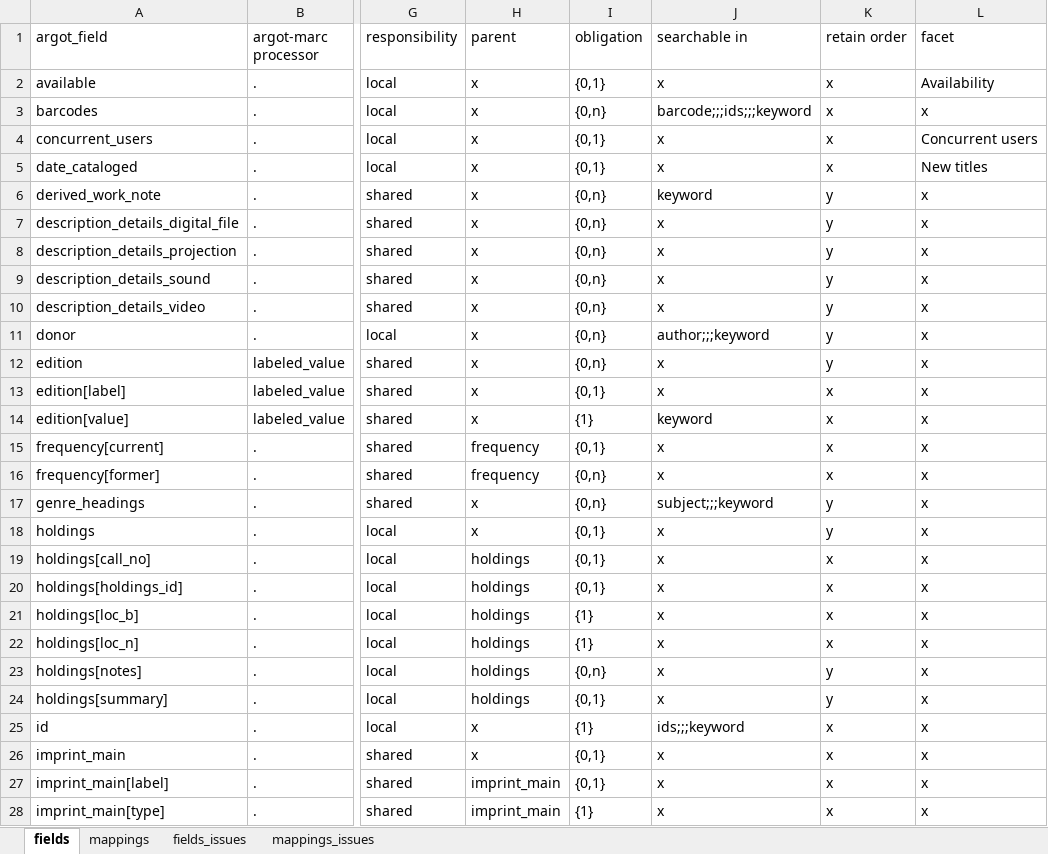
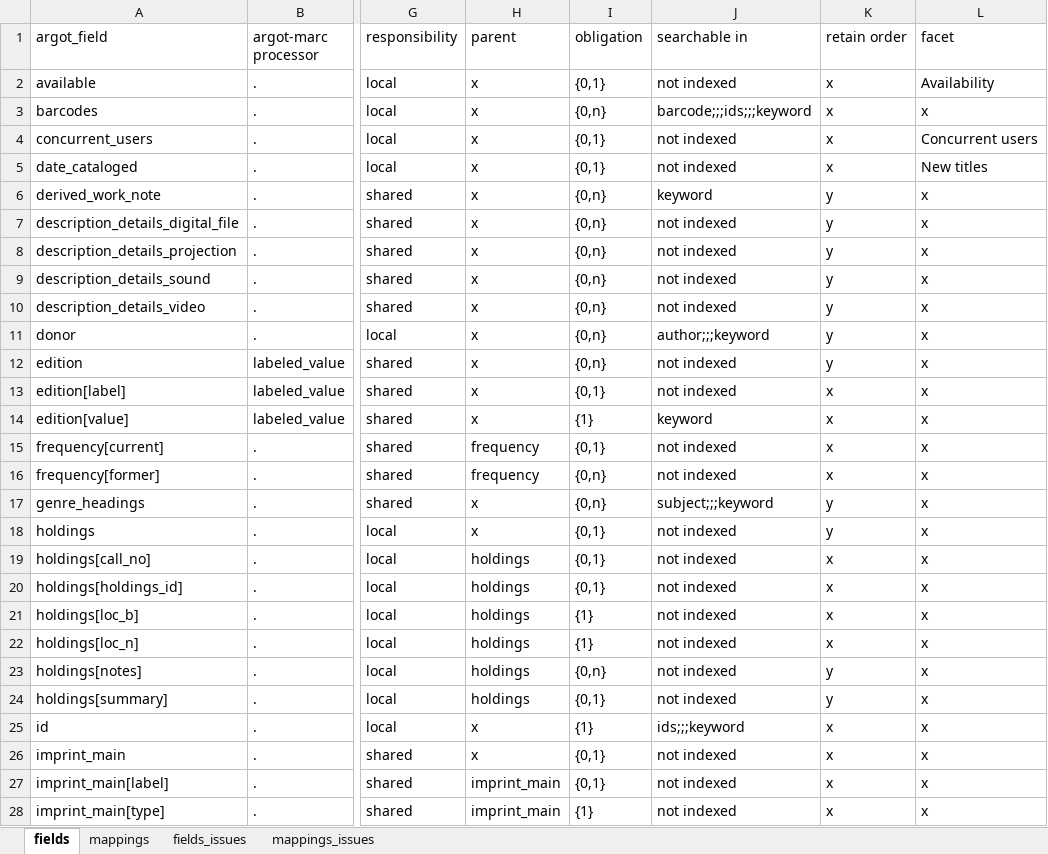
Before and after one commit to trln/data-documentation, an Excel workbook: argot/argot.xlsx, sheet fields, drawn as a sheet; only a part is shown, gaps mark what is left out; values as stored, in another font and other column widths than the file's, no borders; table styles not drawn; the diff covers the shown part only; the diff names each change by its address in the sheet, - before the commit and + after, or states it on an @@ line.

```diff
--- a/argot/argot.xlsx (sheet fields)
+++ b/argot/argot.xlsx (sheet fields)
-J2 (searchable in): x
+J2 (searchable in): not indexed
-J4:J5 (searchable in): x
+J4:J5 (searchable in): not indexed
-J7:J10 (searchable in): x
+J7:J10 (searchable in): not indexed
-J12:J13 (searchable in): x
+J12:J13 (searchable in): not indexed
-J15:J16 (searchable in): x
+J15:J16 (searchable in): not indexed
-J18:J24 (searchable in): x
+J18:J24 (searchable in): not indexed
-J26:J28 (searchable in): x
+J26:J28 (searchable in): not indexed
```
Also changed, not shown: 2 added rows, 1 removed row and 95 edited cells elsewhere in this sheet, sheet mappings, 3 other files.
